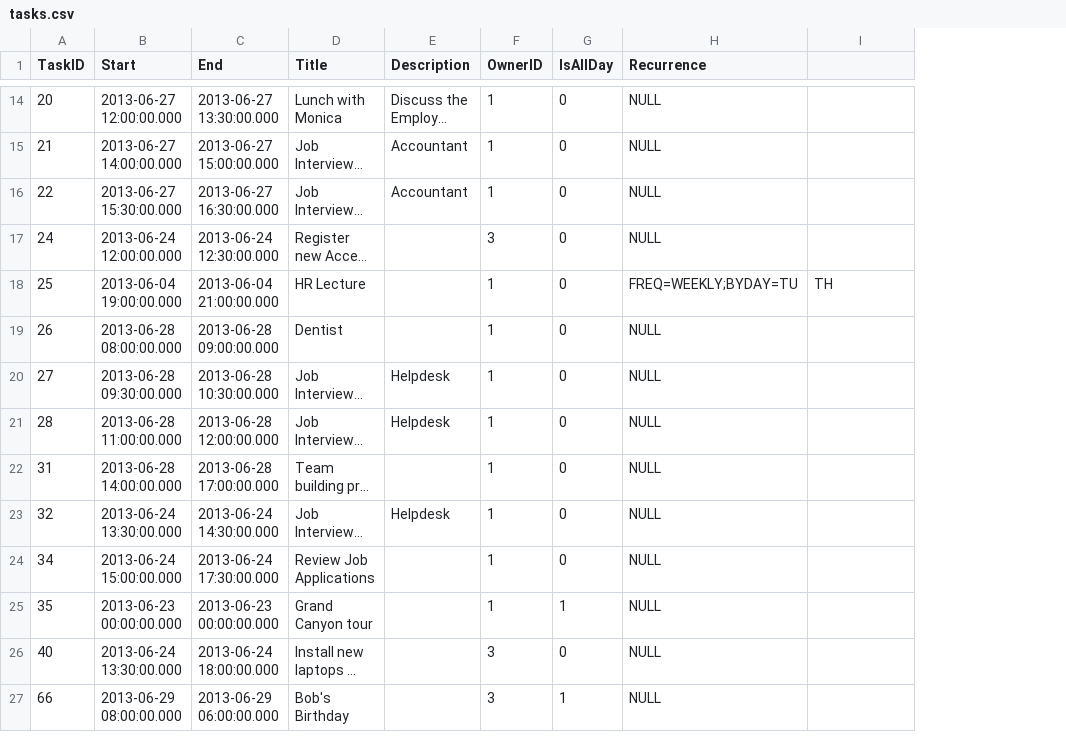
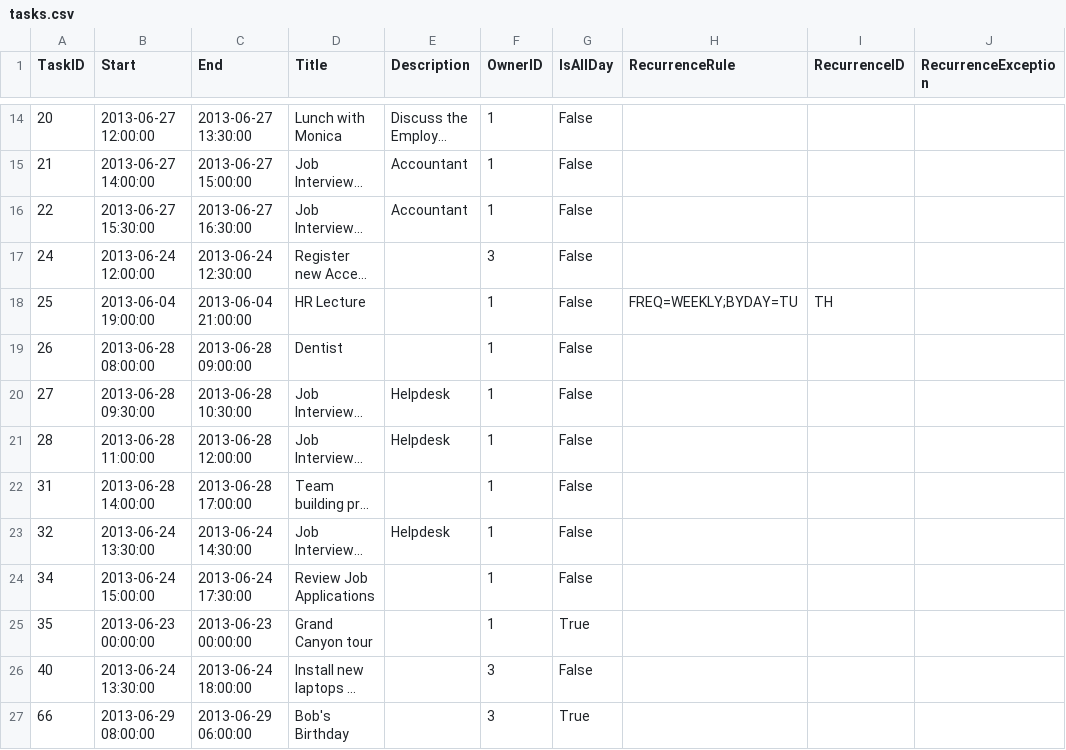
Before and after one commit to telerik/kendo-ui-core, a CSV file: resources/sample-data/scheduler/tasks.csv, drawn as a sheet; only a part is shown, gaps mark what is left out; long unchanged cells end in …; removed rows and columns are numbered as before the commit, all else as after; the diff covers the shown part only; the diff names each change by its address in the sheet, - before the commit and + after, or states it on an @@ line.

```diff
--- a/resources/sample-data/scheduler/tasks.csv
+++ b/resources/sample-data/scheduler/tasks.csv
-column H (Recurrence), rows 14-27: NULL | NULL | NULL | NULL | FREQ=WEEKLY;BYDAY=TU | NULL | NULL | NULL | NULL | NULL | NULL | NULL | NULL | NULL
+column H (RecurrenceRule), row 18: FREQ=WEEKLY;BYDAY=TU
+column J (RecurrenceException), empty
-I1: (empty)
+I1: RecurrenceID
-B14 (Start): 2013-06-27 12:00:00.000
+B14 (Start): 2013-06-27 12:00:00
-C14 (End): 2013-06-27 13:30:00.000
+C14 (End): 2013-06-27 13:30:00
-G14:G24 (IsAllDay): 0
+G14:G24 (IsAllDay): False
-B15 (Start): 2013-06-27 14:00:00.000
+B15 (Start): 2013-06-27 14:00:00
-C15 (End): 2013-06-27 15:00:00.000
+C15 (End): 2013-06-27 15:00:00
-B16 (Start): 2013-06-27 15:30:00.000
+B16 (Start): 2013-06-27 15:30:00
-C16 (End): 2013-06-27 16:30:00.000
+C16 (End): 2013-06-27 16:30:00
-B17 (Start): 2013-06-24 12:00:00.000
+B17 (Start): 2013-06-24 12:00:00
-C17 (End): 2013-06-24 12:30:00.000
+C17 (End): 2013-06-24 12:30:00
-B18 (Start): 2013-06-04 19:00:00.000
+B18 (Start): 2013-06-04 19:00:00
-C18 (End): 2013-06-04 21:00:00.000
+C18 (End): 2013-06-04 21:00:00
-B19 (Start): 2013-06-28 08:00:00.000
+B19 (Start): 2013-06-28 08:00:00
-C19 (End): 2013-06-28 09:00:00.000
+C19 (End): 2013-06-28 09:00:00
-B20 (Start): 2013-06-28 09:30:00.000
+B20 (Start): 2013-06-28 09:30:00
-C20 (End): 2013-06-28 10:30:00.000
+C20 (End): 2013-06-28 10:30:00
-B21 (Start): 2013-06-28 11:00:00.000
+B21 (Start): 2013-06-28 11:00:00
-C21 (End): 2013-06-28 12:00:00.000
+C21 (End): 2013-06-28 12:00:00
-B22 (Start): 2013-06-28 14:00:00.000
+B22 (Start): 2013-06-28 14:00:00
-C22 (End): 2013-06-28 17:00:00.000
+C22 (End): 2013-06-28 17:00:00
-B23 (Start): 2013-06-24 13:30:00.000
+B23 (Start): 2013-06-24 13:30:00
-C23 (End): 2013-06-24 14:30:00.000
+C23 (End): 2013-06-24 14:30:00
-B24 (Start): 2013-06-24 15:00:00.000
+B24 (Start): 2013-06-24 15:00:00
-C24 (End): 2013-06-24 17:30:00.000
+C24 (End): 2013-06-24 17:30:00
-B25 (Start): 2013-06-23 00:00:00.000
+B25 (Start): 2013-06-23 00:00:00
-C25 (End): 2013-06-23 00:00:00.000
+C25 (End): 2013-06-23 00:00:00
-G25 (IsAllDay): 1
+G25 (IsAllDay): True
-B26 (Start): 2013-06-24 13:30:00.000
+B26 (Start): 2013-06-24 13:30:00
-C26 (End): 2013-06-24 18:00:00.000
+C26 (End): 2013-06-24 18:00:00
-G26 (IsAllDay): 0
+G26 (IsAllDay): False
-B27 (Start): 2013-06-29 08:00:00.000
+B27 (Start): 2013-06-29 08:00:00
-C27 (End): 2013-06-29 06:00:00.000
+C27 (End): 2013-06-29 06:00:00
-G27 (IsAllDay): 1
+G27 (IsAllDay): True
```
Also changed, not shown: 123 edited cells elsewhere in this file, resources/sample-data/scheduler/meetings.csv.
